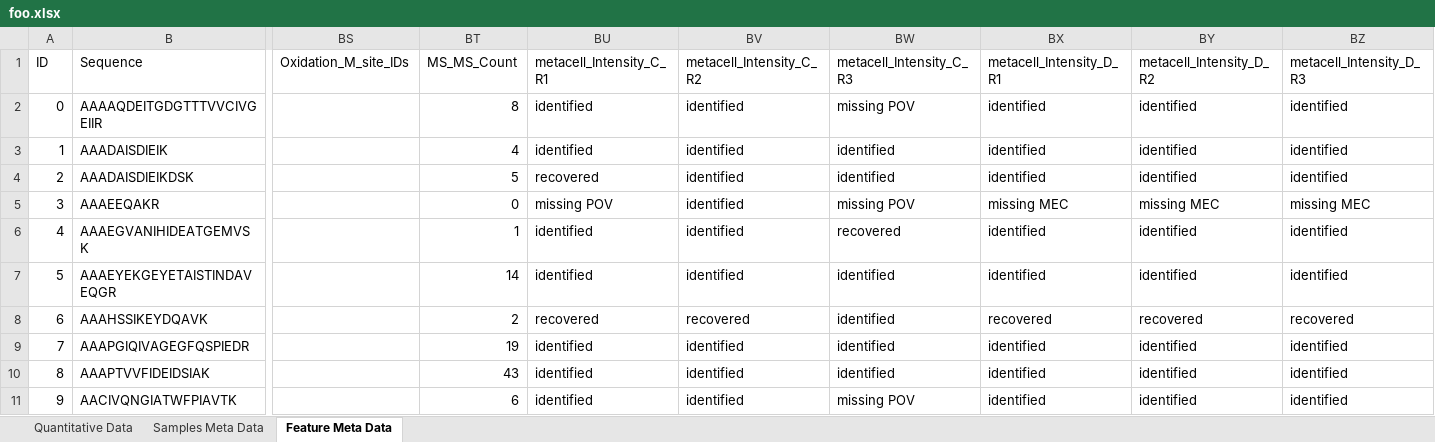
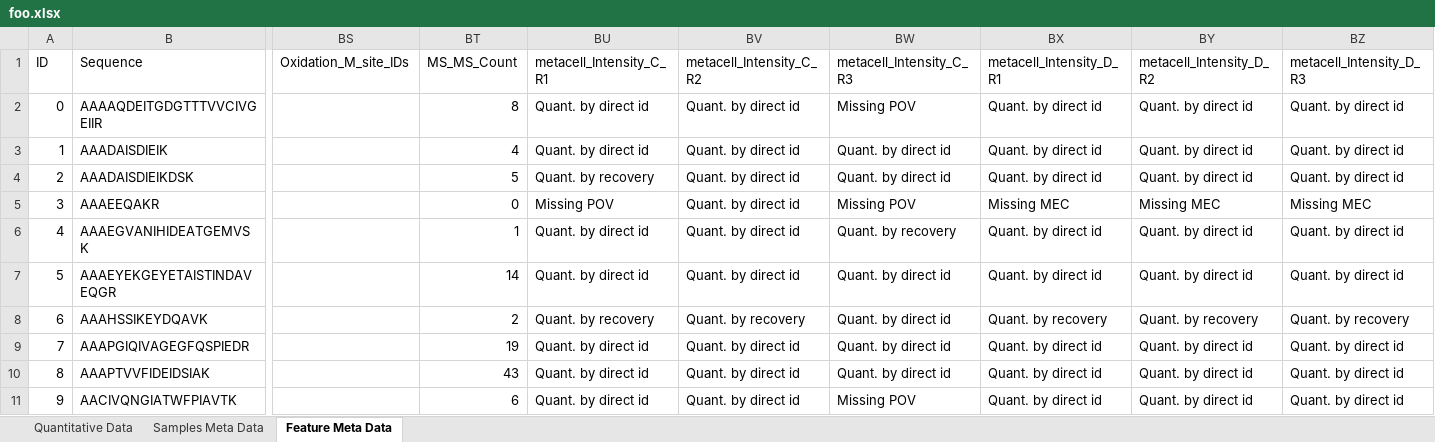
Before and after one commit to edyp-lab/DAPAR, an Excel workbook: foo.xlsx, sheet Feature Meta Data, drawn as a sheet; only a part is shown, gaps mark what is left out; values as stored, in another font and other column widths than the file's, no cell formats; the diff names each change by its address in the sheet, - before the commit and + after, or states it on an @@ line.

```diff
--- a/foo.xlsx (sheet Feature Meta Data)
+++ b/foo.xlsx (sheet Feature Meta Data)
-BU2:BU3 (metacell_Intensity_C_R1): identified
+BU2:BU3 (metacell_Intensity_C_R1): Quant. by direct id
-BV2:BV7 (metacell_Intensity_C_R2): identified
+BV2:BV7 (metacell_Intensity_C_R2): Quant. by direct id
-BW2 (metacell_Intensity_C_R3): missing POV
+BW2 (metacell_Intensity_C_R3): Missing POV
-BX2:BX4 (metacell_Intensity_D_R1): identified
+BX2:BX4 (metacell_Intensity_D_R1): Quant. by direct id
-BY2:BY4 (metacell_Intensity_D_R2): identified
+BY2:BY4 (metacell_Intensity_D_R2): Quant. by direct id
-BZ2:BZ4 (metacell_Intensity_D_R3): identified
+BZ2:BZ4 (metacell_Intensity_D_R3): Quant. by direct id
-BW3:BW4 (metacell_Intensity_C_R3): identified
+BW3:BW4 (metacell_Intensity_C_R3): Quant. by direct id
-BU4 (metacell_Intensity_C_R1): recovered
+BU4 (metacell_Intensity_C_R1): Quant. by recovery
-BU5 (metacell_Intensity_C_R1): missing POV
+BU5 (metacell_Intensity_C_R1): Missing POV
-BW5 (metacell_Intensity_C_R3): missing POV
+BW5 (metacell_Intensity_C_R3): Missing POV
-BX5 (metacell_Intensity_D_R1): missing MEC
+BX5 (metacell_Intensity_D_R1): Missing MEC
-BY5 (metacell_Intensity_D_R2): missing MEC
+BY5 (metacell_Intensity_D_R2): Missing MEC
-BZ5 (metacell_Intensity_D_R3): missing MEC
+BZ5 (metacell_Intensity_D_R3): Missing MEC
-BU6:BU7 (metacell_Intensity_C_R1): identified
+BU6:BU7 (metacell_Intensity_C_R1): Quant. by direct id
-BW6 (metacell_Intensity_C_R3): recovered
+BW6 (metacell_Intensity_C_R3): Quant. by recovery
-BX6:BX7 (metacell_Intensity_D_R1): identified
+BX6:BX7 (metacell_Intensity_D_R1): Quant. by direct id
-BY6:BY7 (metacell_Intensity_D_R2): identified
+BY6:BY7 (metacell_Intensity_D_R2): Quant. by direct id
-BZ6:BZ7 (metacell_Intensity_D_R3): identified
+BZ6:BZ7 (metacell_Intensity_D_R3): Quant. by direct id
-BW7:BW10 (metacell_Intensity_C_R3): identified
+BW7:BW10 (metacell_Intensity_C_R3): Quant. by direct id
-BU8 (metacell_Intensity_C_R1): recovered
+BU8 (metacell_Intensity_C_R1): Quant. by recovery
-BV8 (metacell_Intensity_C_R2): recovered
+BV8 (metacell_Intensity_C_R2): Quant. by recovery
-BX8 (metacell_Intensity_D_R1): recovered
+BX8 (metacell_Intensity_D_R1): Quant. by recovery
-BY8 (metacell_Intensity_D_R2): recovered
+BY8 (metacell_Intensity_D_R2): Quant. by recovery
-BZ8 (metacell_Intensity_D_R3): recovered
+BZ8 (metacell_Intensity_D_R3): Quant. by recovery
-BU9:BU11 (metacell_Intensity_C_R1): identified
+BU9:BU11 (metacell_Intensity_C_R1): Quant. by direct id
-BV9:BV11 (metacell_Intensity_C_R2): identified
+BV9:BV11 (metacell_Intensity_C_R2): Quant. by direct id
-BX9:BX11 (metacell_Intensity_D_R1): identified
+BX9:BX11 (metacell_Intensity_D_R1): Quant. by direct id
-BY9:BY11 (metacell_Intensity_D_R2): identified
+BY9:BY11 (metacell_Intensity_D_R2): Quant. by direct id
-BZ9:BZ11 (metacell_Intensity_D_R3): identified
+BZ9:BZ11 (metacell_Intensity_D_R3): Quant. by direct id
-BW11 (metacell_Intensity_C_R3): missing POV
+BW11 (metacell_Intensity_C_R3): Missing POV
```
Also changed, not shown: sheet Quantitative Data, cell formats, toto.xlsx, 53 other files.
